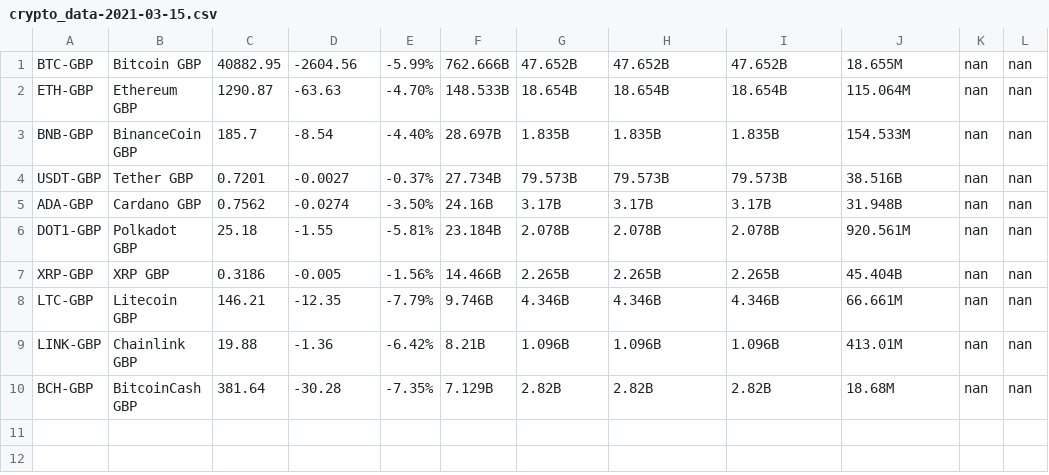
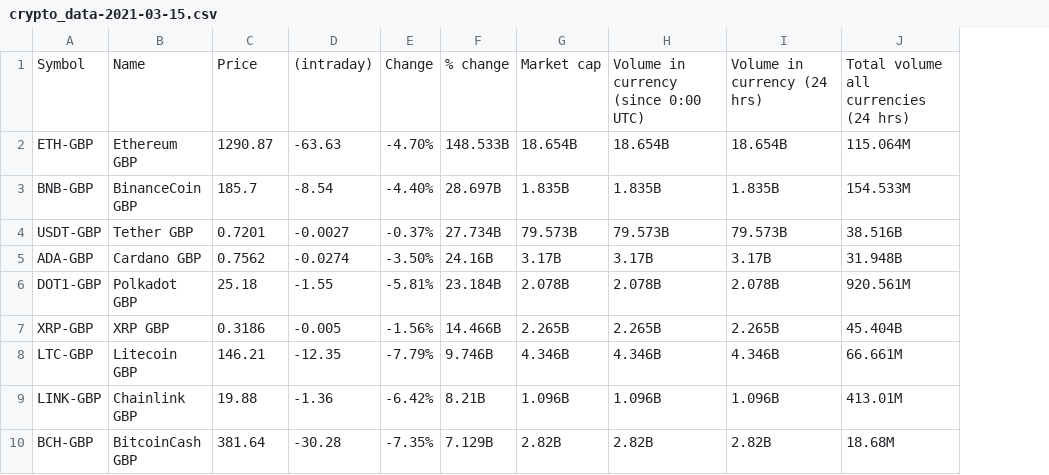
Before and after one commit to jayhere1/Cryptocurrencyproject, a CSV file: Daily Data/crypto_data-2021-03-15.csv, drawn as a sheet; removed rows and columns are numbered as before the commit, all else as after; the diff names each change by its address in the sheet, - before the commit and + after, or states it on an @@ line.

```diff
--- a/Daily Data/crypto_data-2021-03-15.csv
+++ b/Daily Data/crypto_data-2021-03-15.csv
-column K, rows 2-10: all nan
-column L, rows 2-10: all nan
-row 1: BTC-GBP | Bitcoin GBP | 40882.95 | -2604.56 | -5.99% | 762.666B | 47.652B | 47.652B | 47.652B | 18.655M | nan | nan
+row 1: Symbol | Name | Price | (intraday) | Change | % change | Market cap | Volume in currency (since 0:00 UTC) | Volume in currency (24 hrs) | Total volume all currencies (24 hrs)
```
Also changed, not shown: Daily Data/crypto_data-2021-03-13.csv, Daily Data/crypto_data-2021-03-18.csv, 29 other files.
